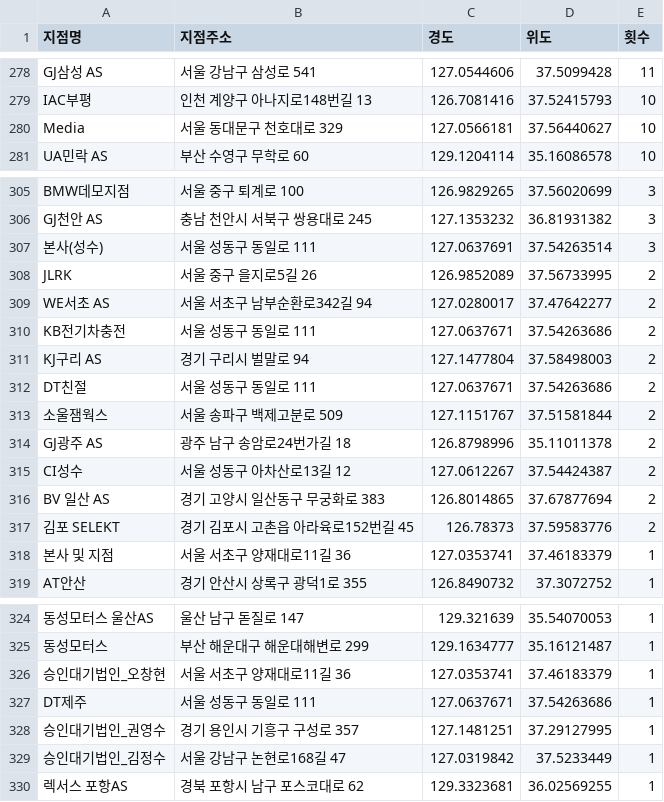
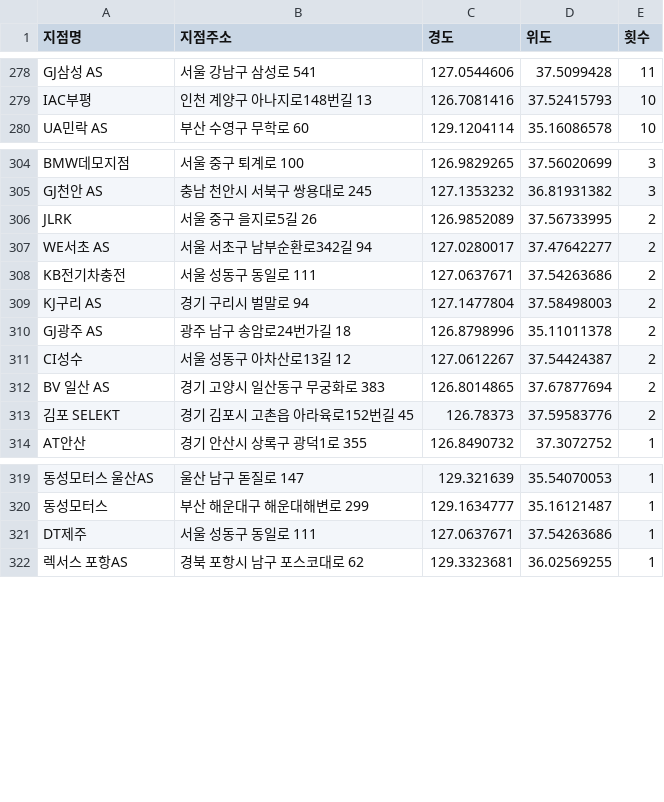
Before and after one commit to yahr/charancha-center-map, a CSV file: data/example.csv, drawn as a sheet; only a part is shown, gaps mark what is left out; the diff names each change by its address in the sheet, - before the commit and + after, or states it on an @@ line.

Commit message:
Update example.csv

```diff
--- a/data/example.csv
+++ b/data/example.csv
-row 280: Media | 서울 동대문구 천호대로 329 | 127.0566181 | 37.56440627 | 10
-row 307: 본사(성수) | 서울 성동구 동일로 111 | 127.0637691 | 37.54263514 | 3
-row 312: DT친절 | 서울 성동구 동일로 111 | 127.0637671 | 37.54263686 | 2
-row 313: 소울잼웍스 | 서울 송파구 백제고분로 509 | 127.1151767 | 37.51581844 | 2
-row 318: 본사 및 지점 | 서울 서초구 양재대로11길 36 | 127.0353741 | 37.46183379 | 1
-row 326: 승인대기법인_오창현 | 서울 서초구 양재대로11길 36 | 127.0353741 | 37.46183379 | 1
-row 328: 승인대기법인_권영수 | 경기 용인시 기흥구 구성로 357 | 127.1481251 | 37.29127995 | 1
-row 329: 승인대기법인_김정수 | 서울 강남구 논현로168길 47 | 127.0319842 | 37.5233449 | 1
```
